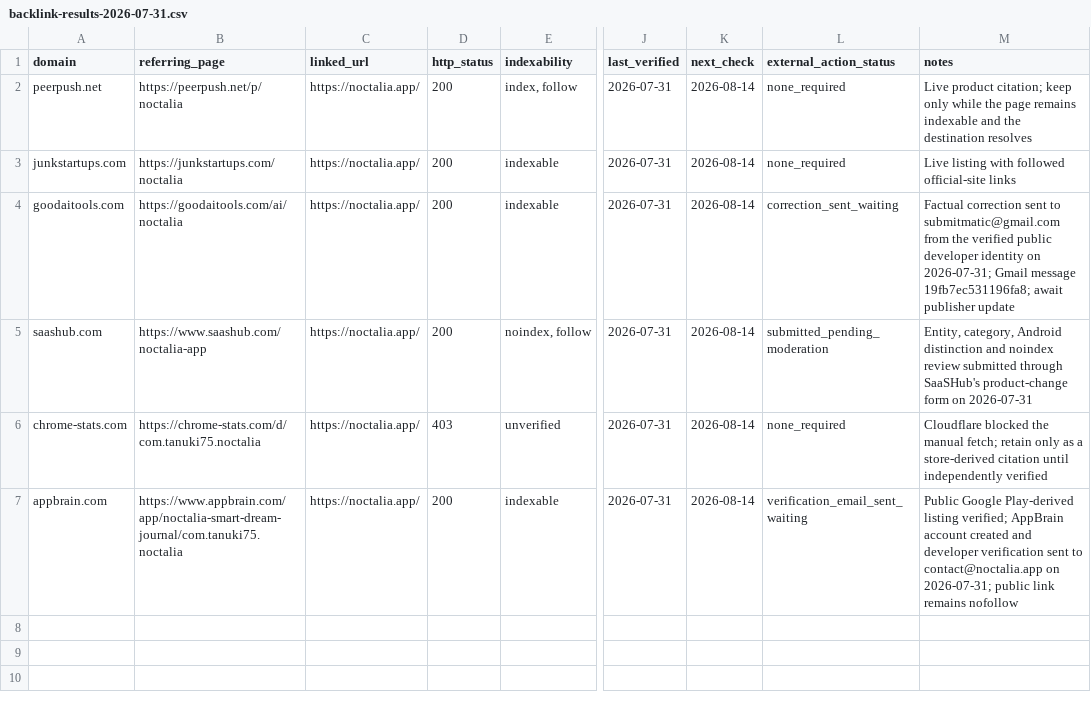
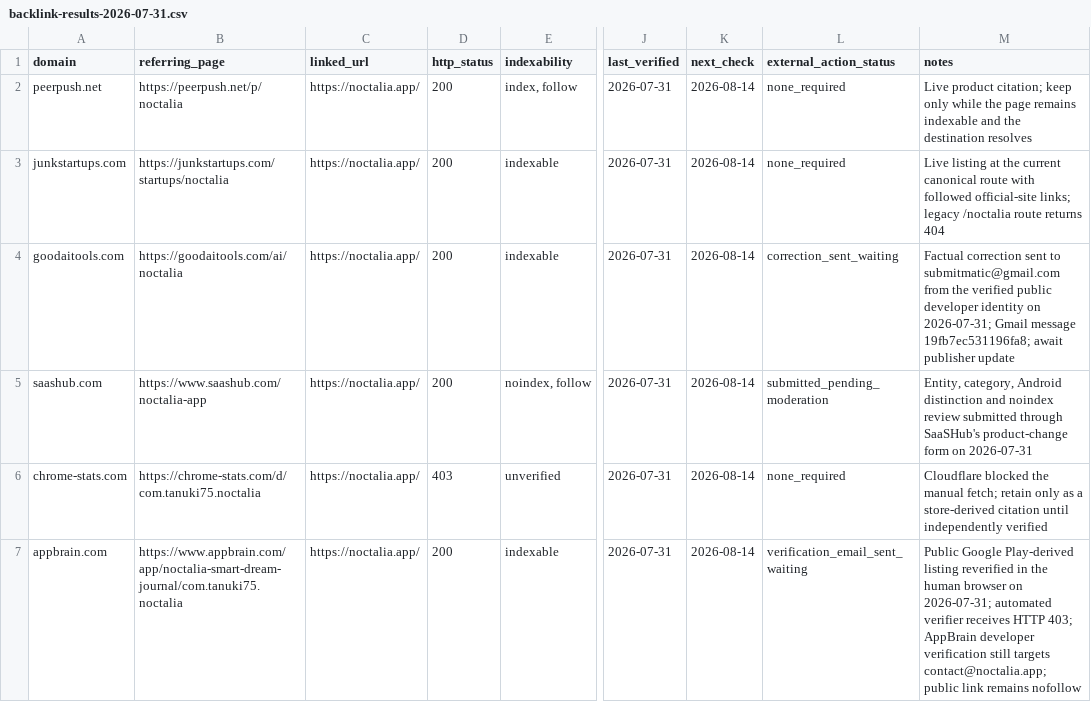
Before and after one commit to thannous/dreamer, a CSV file: marketing/seo/backlink-results-2026-07-31.csv, drawn as a sheet; only a part is shown, gaps mark what is left out; the diff names each change by its address in the sheet, - before the commit and + after, or states it on an @@ line.

Commit message:
feat(seo): add backlink verification

```diff
--- a/marketing/seo/backlink-results-2026-07-31.csv
+++ b/marketing/seo/backlink-results-2026-07-31.csv
-B3 (referring_page): https://junkstartups.com/noctalia
+B3 (referring_page): https://junkstartups.com/startups/noctalia
-M3 (notes): Live listing with followed official-site links
+M3 (notes): Live listing at the current canonical route with followed official-site links; legacy /noctalia route returns 404
-M7 (notes): …Play-derived listing verified; AppBrain account created and developer verification sent to contact@noctalia.app on 2026-07-31; public link…
+M7 (notes): …Play-derived listing reverified in the human browser on 2026-07-31; automated verifier receives HTTP 403; AppBrain developer verification still targets contact@noctalia.app; public link…
```
Also changed, not shown: 4 other files.
